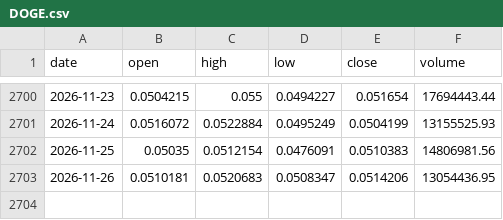
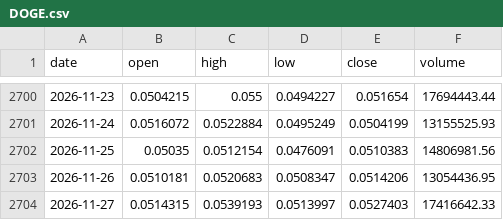
Before and after one commit to juanmariarodriguez2-png/hermes-quant, a CSV file: data/live/prices/DOGE.csv, drawn as a sheet; only a part is shown, gaps mark what is left out.

```diff
--- a/data/live/prices/DOGE.csv
+++ b/data/live/prices/DOGE.csv
@@ -2703 +2703,2 @@ date,open,high,low,close,volume
 2026-11-26,0.0510181,0.0520683,0.0508347,0.0514206,13054436.95
+2026-11-27,0.0514315,0.0539193,0.0513997,0.0527403,17416642.33
```
Also changed, not shown: data/live/equity.csv, data/live/prices/ADA.csv, 30 other files.
